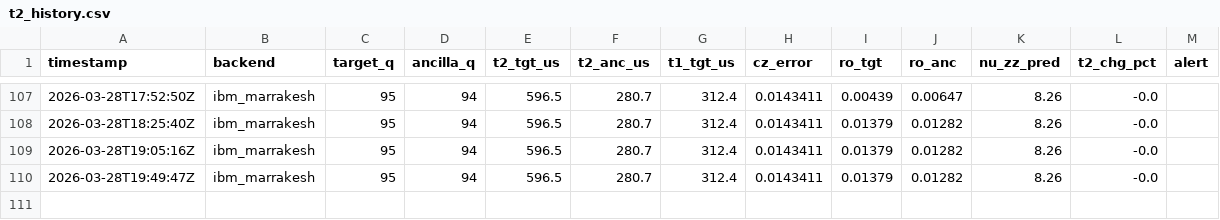
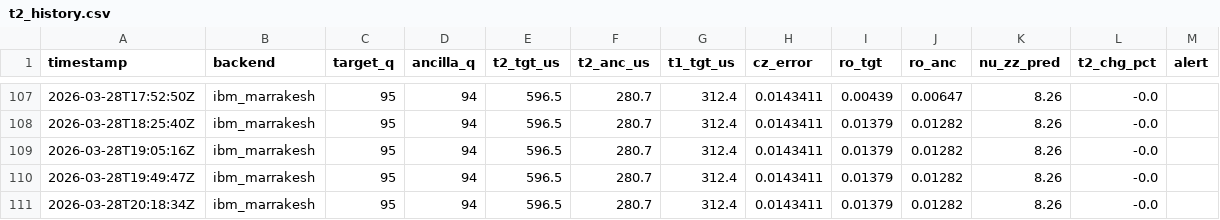
Before and after one commit to okudat9/Quantum-6502, a CSV file: data/t2_history.csv, drawn as a sheet; only a part is shown, gaps mark what is left out.

Commit message:
📡 calib 2026-03-28T20:18

```diff
--- a/data/t2_history.csv
+++ b/data/t2_history.csv
@@ -110 +110,2 @@ timestamp,backend,target_q,ancilla_q,t2_tgt_us,t2_anc_us,t1_tgt_us,cz_error,ro_t
 2026-03-28T19:49:47Z,ibm_marrakesh,95,94,596.5,280.7,312.4,0.0143411,0.01379,0.01282,8.26,-0.0,
+2026-03-28T20:18:34Z,ibm_marrakesh,95,94,596.5,280.7,312.4,0.0143411,0.01379,0.01282,8.26,-0.0,
```
